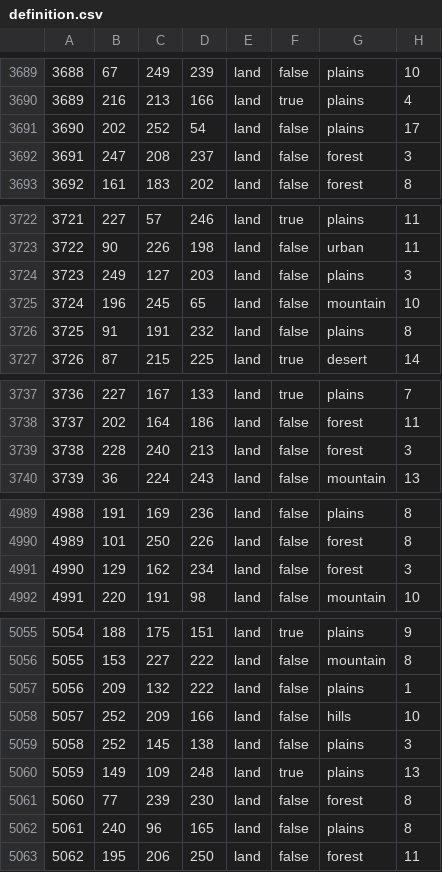
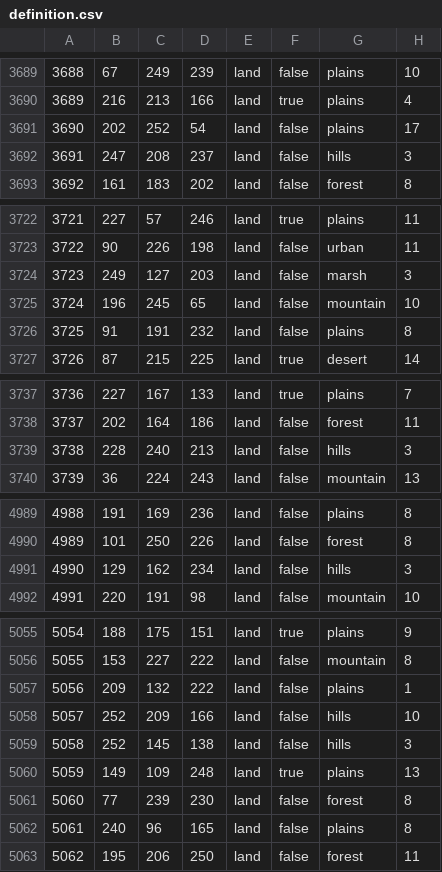
Before and after one commit to Rekordny/Project_IRIS, a CSV file: map/definition.csv, drawn as a sheet; only a part is shown, gaps mark what is left out; the diff covers the shown part only.

```diff
--- a/map/definition.csv
+++ b/map/definition.csv
@@ -3691,3 +3691,3 @@
 3690;202;252;54;land;false;plains;17
-3691;247;208;237;land;false;forest;3
+3691;247;208;237;land;false;hills;3
 3692;161;183;202;land;false;forest;8
@@ -3723,3 +3723,3 @@
 3722;90;226;198;land;false;urban;11
-3723;249;127;203;land;false;plains;3
+3723;249;127;203;land;false;marsh;3
 3724;196;245;65;land;false;mountain;10
@@ -3738,3 +3738,3 @@
 3737;202;164;186;land;false;forest;11
-3738;228;240;213;land;false;forest;3
+3738;228;240;213;land;false;hills;3
 3739;36;224;243;land;false;mountain;13
@@ -4990,3 +4990,3 @@
 4989;101;250;226;land;false;forest;8
-4990;129;162;234;land;false;forest;3
+4990;129;162;234;land;false;hills;3
 4991;220;191;98;land;false;mountain;10
@@ -5058,3 +5058,3 @@
 5057;252;209;166;land;false;hills;10
-5058;252;145;138;land;false;plains;3
+5058;252;145;138;land;false;hills;3
 5059;149;109;248;land;true;plains;13
```
Also changed, not shown: 32 edited cells elsewhere in this file, 10 other files.
